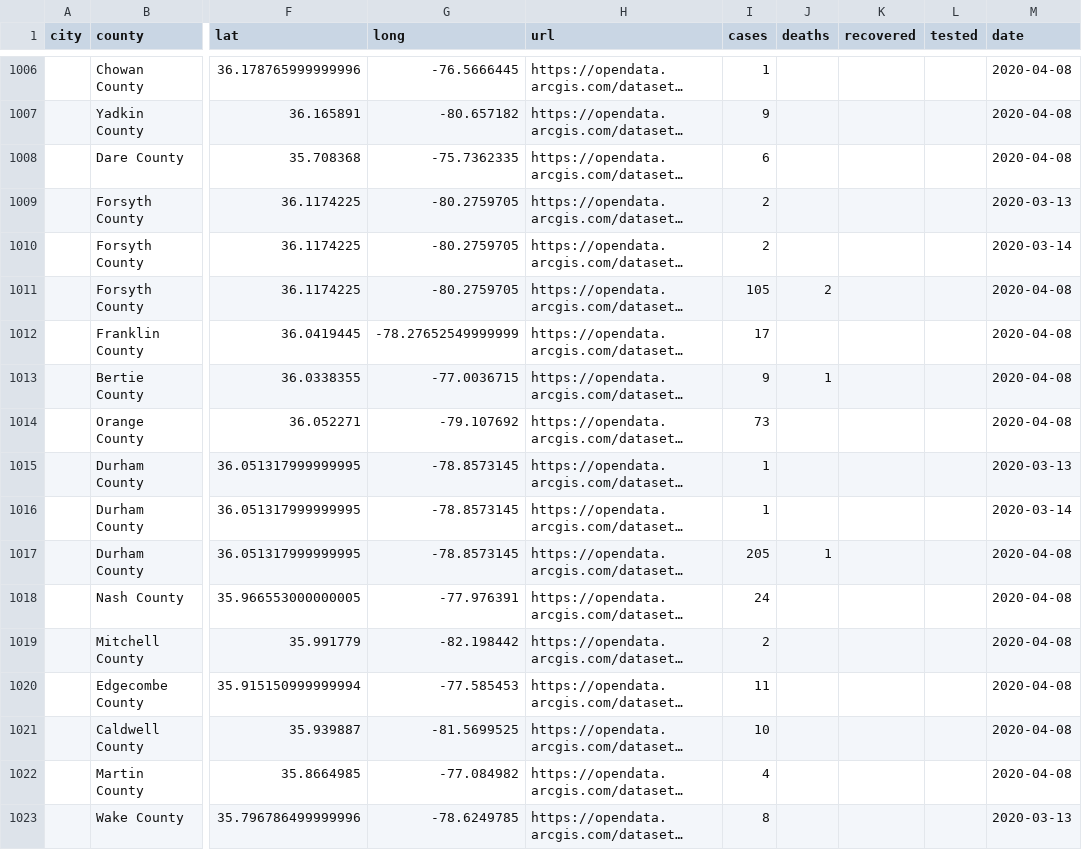
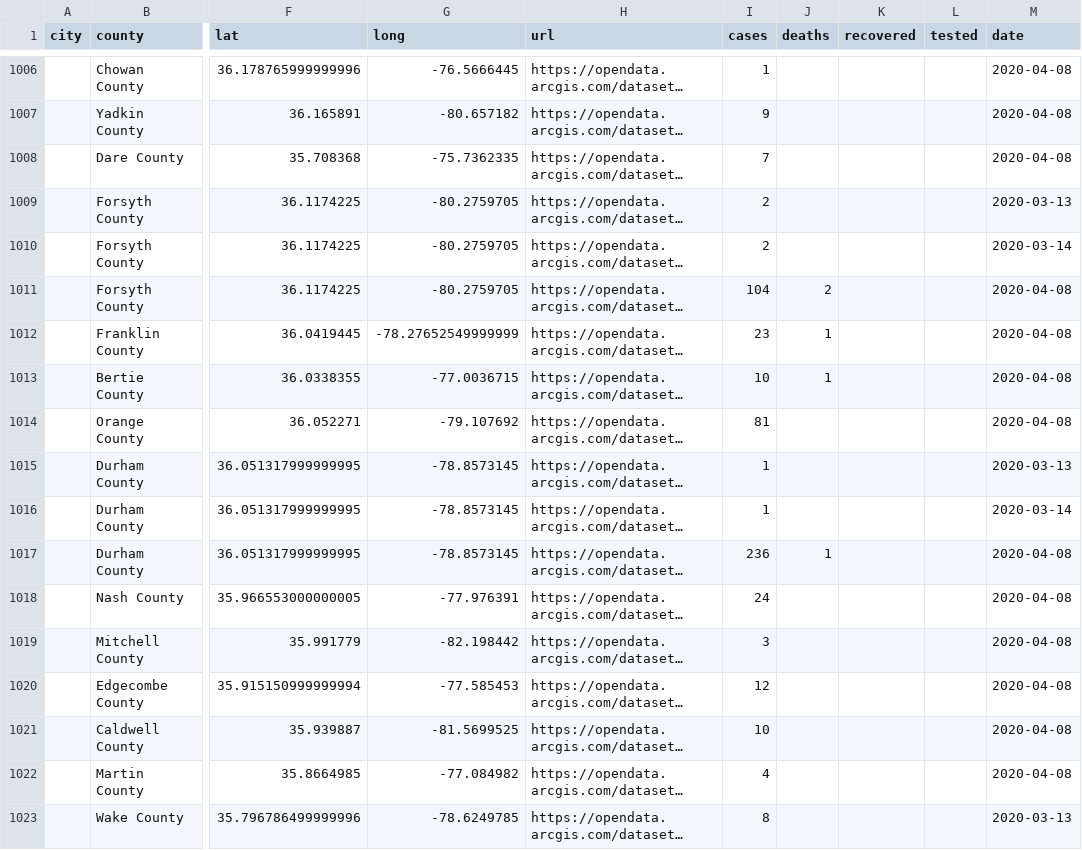
Before and after one commit to qgolsteyn/coronadatascraper, a CSV file: timeseries.csv, drawn as a sheet; only a part is shown, gaps mark what is left out; long unchanged cells end in …; the diff covers the shown part only; the diff names each change by its address in the sheet, - before the commit and + after, or states it on an @@ line.

```diff
--- a/timeseries.csv
+++ b/timeseries.csv
-I1008 (cases): 6
+I1008 (cases): 7
-I1011 (cases): 105
+I1011 (cases): 104
-I1012 (cases): 17
+I1012 (cases): 23
-J1012 (deaths): (empty)
+J1012 (deaths): 1
-I1013 (cases): 9
+I1013 (cases): 10
-I1014 (cases): 73
+I1014 (cases): 81
-I1017 (cases): 205
+I1017 (cases): 236
-I1019 (cases): 2
+I1019 (cases): 3
-I1020 (cases): 11
+I1020 (cases): 12
```
Also changed, not shown: 45 edited cells elsewhere in this file, data.csv, timeseries-jhu.csv, 2 other files.
